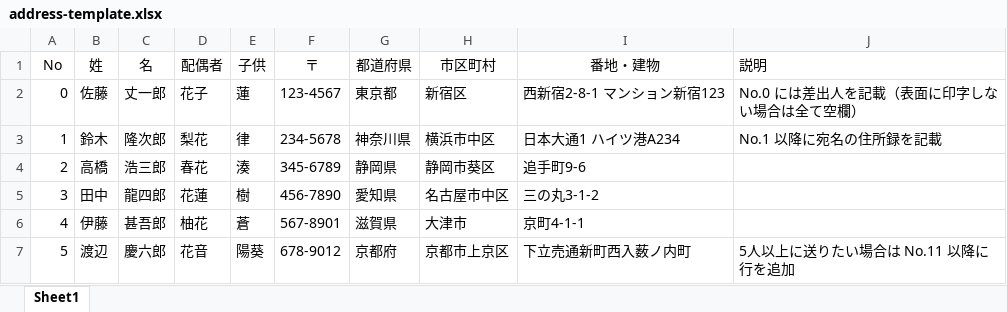
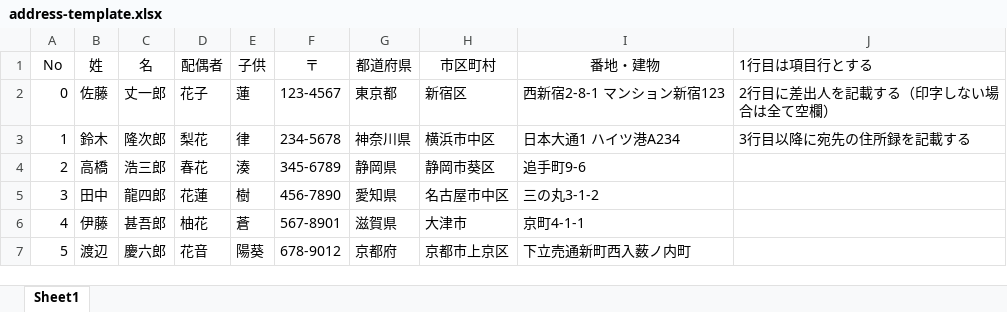
Before and after one commit to kon104/heroku-wabapp-lab, an Excel workbook: src/main/resources/static/data/printaddr/address-template.xlsx, sheet Sheet1, drawn as a sheet; values as stored, in another font and other column widths than the file's, no borders; charts and pictures not drawn; the diff names each change by its address in the sheet, - before the commit and + after, or states it on an @@ line.

```diff
--- a/src/main/resources/static/data/printaddr/address-template.xlsx (sheet Sheet1)
+++ b/src/main/resources/static/data/printaddr/address-template.xlsx (sheet Sheet1)
-J1: 説明
+J1: 1行目は項目行とする
-J2 (1行目は項目行とする): No.0 には差出人を記載（表面に印字しない場合は全て空欄）
+J2 (1行目は項目行とする): 2行目に差出人を記載する（印字しない場合は全て空欄）
-J3 (1行目は項目行とする): No.1 以降に宛名の住所録を記載
+J3 (1行目は項目行とする): 3行目以降に宛先の住所録を記載する
-J7 (1行目は項目行とする): 5人以上に送りたい場合は No.11 以降に行を追加
+J7 (1行目は項目行とする): (empty)
```
Also changed, not shown: 5 other files.
